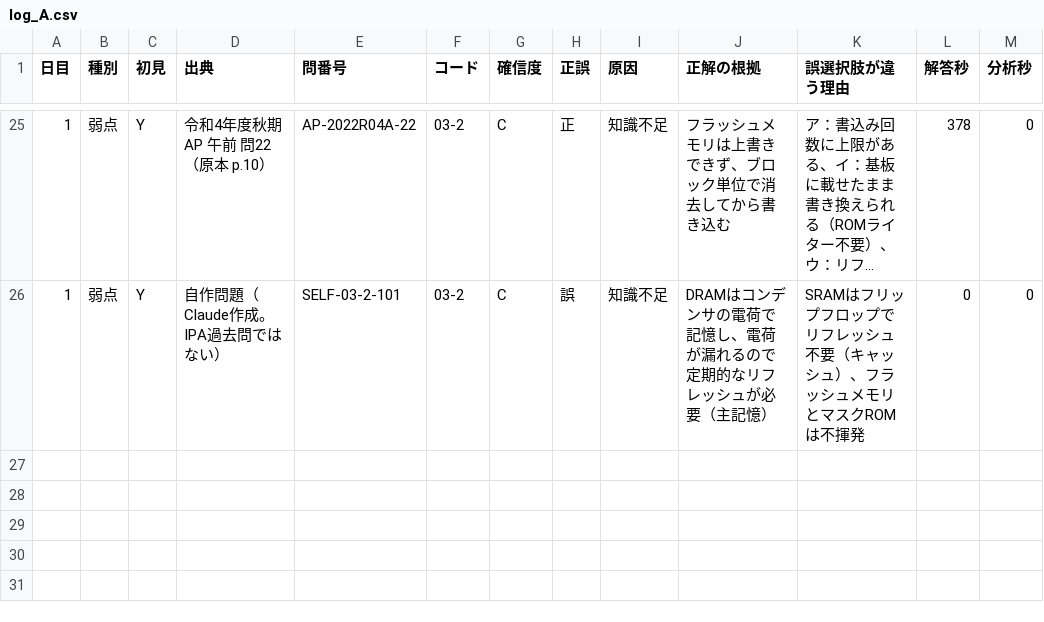
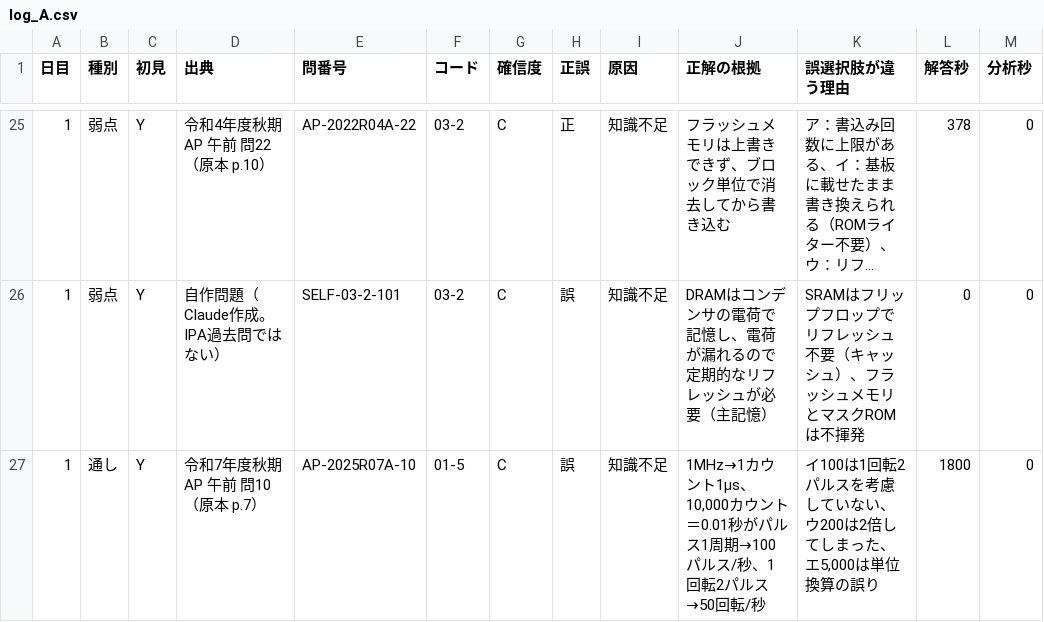
Before and after one commit to yyy19901103-source/4love2forever, a CSV file: data/log_A.csv, drawn as a sheet; only a part is shown, gaps mark what is left out; long unchanged cells end in ….

```diff
--- a/data/log_A.csv
+++ b/data/log_A.csv
@@ -26 +26,2 @@
 1,弱点,Y,自作問題（Claude作成。IPA過去問ではない）,SELF-03-2-101,03-2,C,誤,知識不足,DRAMはコンデンサの電荷で記憶し、電荷が漏れるので定期的なリフレッシュが必要（主記憶）,SRAMはフリップフロップでリフレッシュ不要（キャッシュ）、フラッシュメモリとマスクROMは不揮発,0,0
+1,通し,Y,令和7年度秋期 AP 午前 問10（原本 p.7）,AP-2025R07A-10,01-5,C,誤,知識不足,"1MHz→1カウント1µs、10,000カウント＝0.01秒がパルス1周期→100パルス/秒、1回転2パルス→50回転/秒","イ100は1回転2パルスを考慮していない、ウ200は2倍してしまった、エ5,000は単位換算の誤り",1800,0
```
